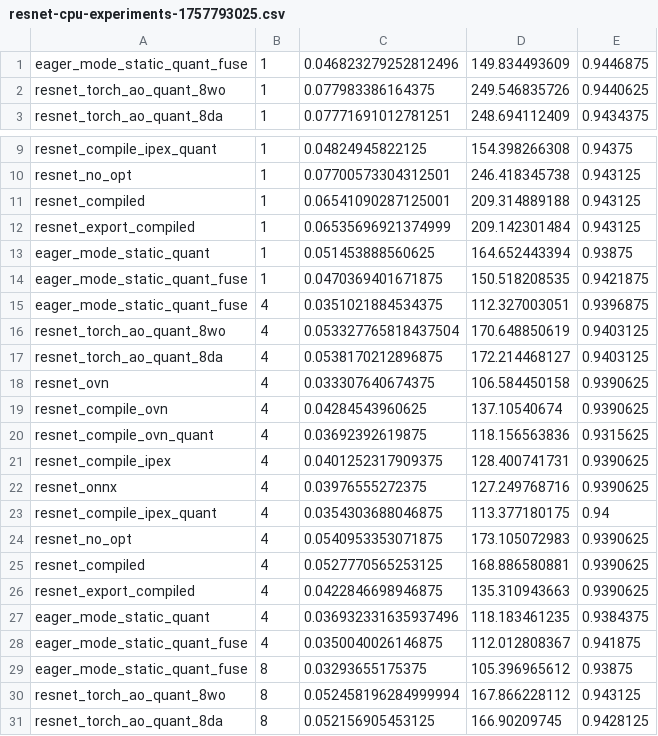
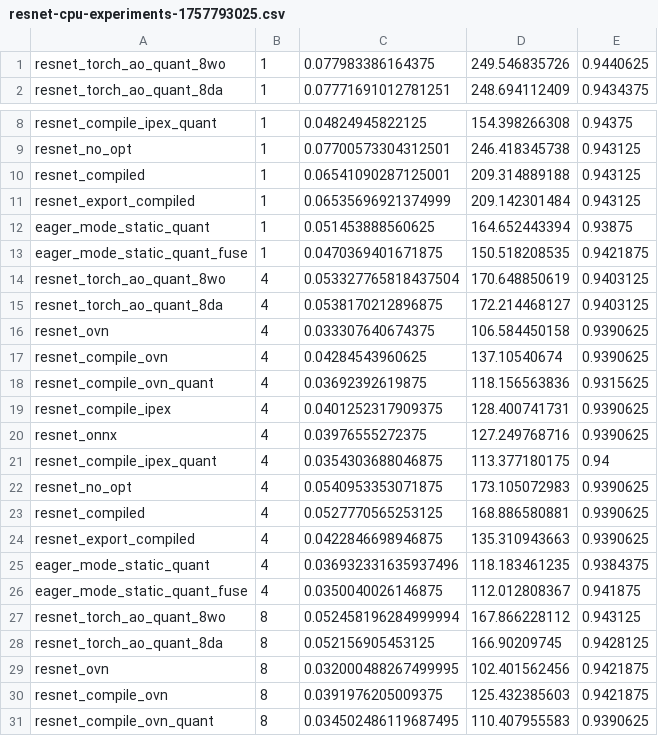
Before and after one commit to JeffWigger/CPU-Inference-Experiments, a CSV file: results/resnet-cpu-experiments-1757793025.csv, drawn as a sheet; only a part is shown, gaps mark what is left out; the shorter side is filled out with more unchanged rows; the diff names each change by its address in the sheet, - before the commit and + after, or states it on an @@ line.

Commit message:
Add Quant Plots

```diff
--- a/results/resnet-cpu-experiments-1757793025.csv
+++ b/results/resnet-cpu-experiments-1757793025.csv
-row 1: eager_mode_static_quant_fuse | 1 | 0.046823279252812496 | 149.834493609 | 0.9446875
-row 15: eager_mode_static_quant_fuse | 4 | 0.0351021884534375 | 112.327003051 | 0.9396875
-row 29: eager_mode_static_quant_fuse | 8 | 0.03293655175375 | 105.396965612 | 0.93875
```
Also changed, not shown: 7 other files.
